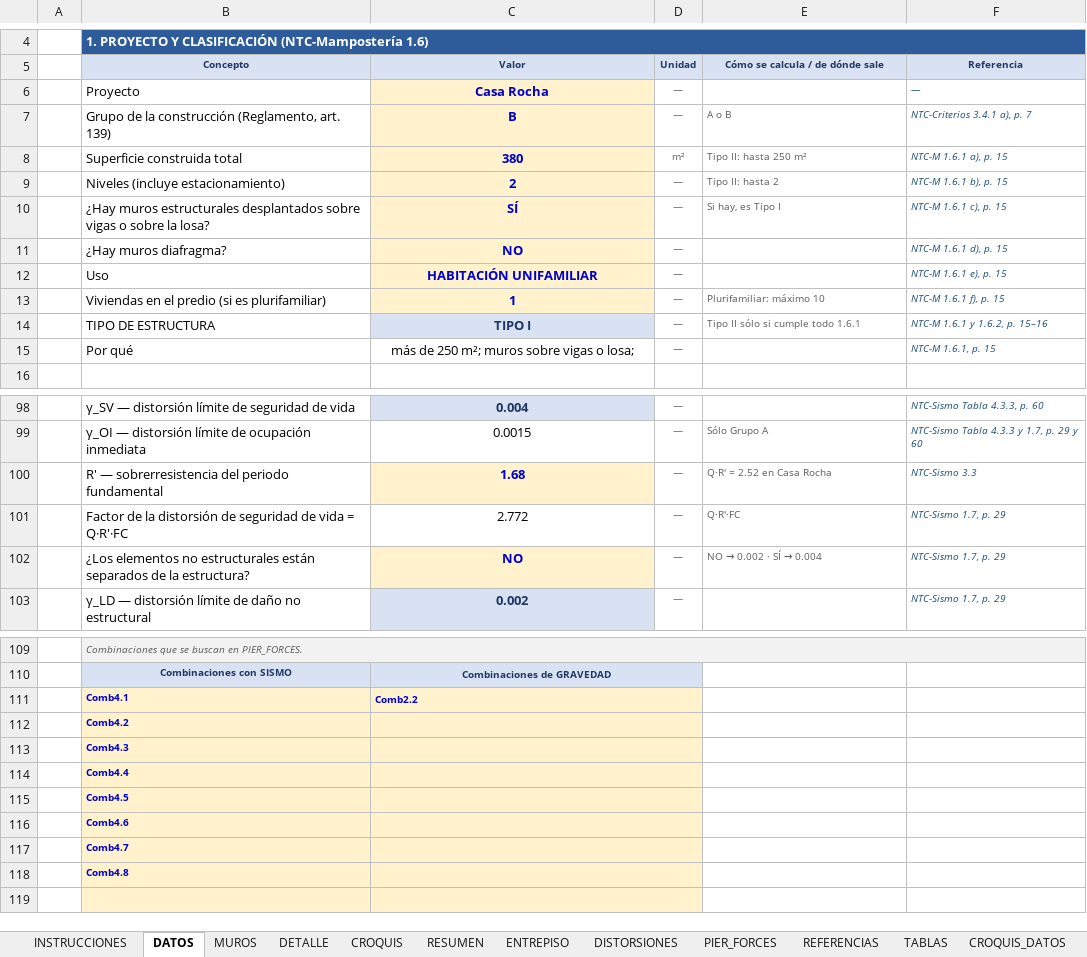
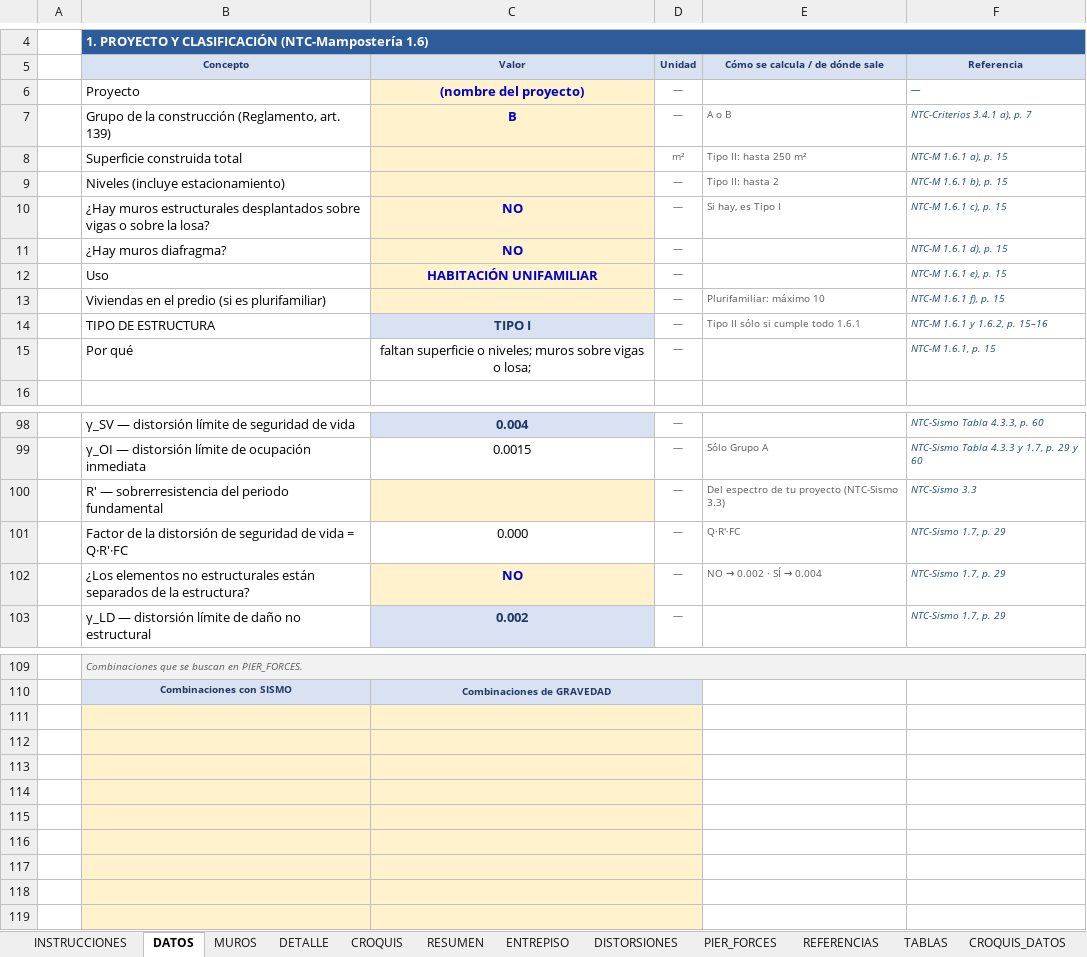
Before and after one commit to 1612567helumich/CASA-ROCHA, an Excel workbook: hojas_generales/Muros_Mamposteria_NTC2023.xlsx, sheet DATOS, drawn as a sheet; only a part is shown, gaps mark what is left out; values as stored, in another font and other column widths than the file's, no borders; conditional formats not drawn; the diff covers the shown part only; the diff names each change by its address in the sheet, - before the commit and + after, or states it on an @@ line.

```diff
--- a/hojas_generales/Muros_Mamposteria_NTC2023.xlsx (sheet DATOS)
+++ b/hojas_generales/Muros_Mamposteria_NTC2023.xlsx (sheet DATOS)
-C6: Casa Rocha
+C6: (nombre del proyecto)
-C8: 380
+C8: (empty)
-C9: 2
+C9: (empty)
-C10: SÍ
+C10: NO
-C13: 1
+C13: (empty)
-C15: más de 250 m²; muros sobre…
+C15: faltan superficie o niveles; muros sobre…
-C100: 1.68
+C100: (empty)
-E100: Q·R' = 2.52 en Casa Rocha
+E100: Del espectro de tu proyecto (NTC-Sismo 3.3)
-C101: 2.772
+C101: 0.000
-row 111:  | Comb4.1 | Comb2.2
+row 111: (empty)
-B112: Comb4.2
+B112: (empty)
-B113: Comb4.3
+B113: (empty)
-B114: Comb4.4
+B114: (empty)
-B115: Comb4.5
+B115: (empty)
-B116: Comb4.6
+B116: (empty)
-B117: Comb4.7
+B117: (empty)
-B118: Comb4.8
+B118: (empty)
```
Also changed, not shown: 1 edited cell elsewhere in this sheet, sheet CROQUIS_DATOS, sheet MUROS, sheet RESUMEN, sheet DISTORSIONES, sheet ENTREPISO, sheet DETALLE, 2 more sheets, formulas that keep their value, hidden cells, 11 other files.
